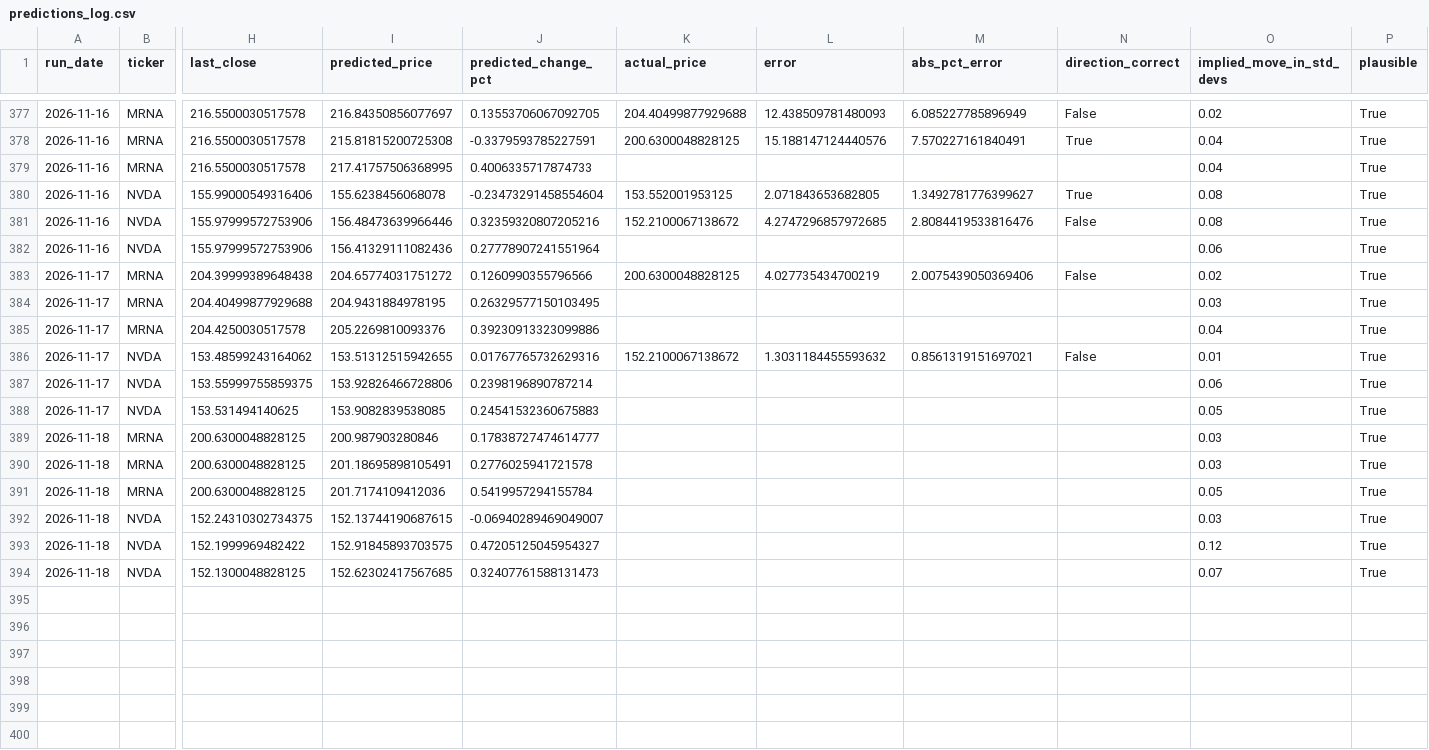
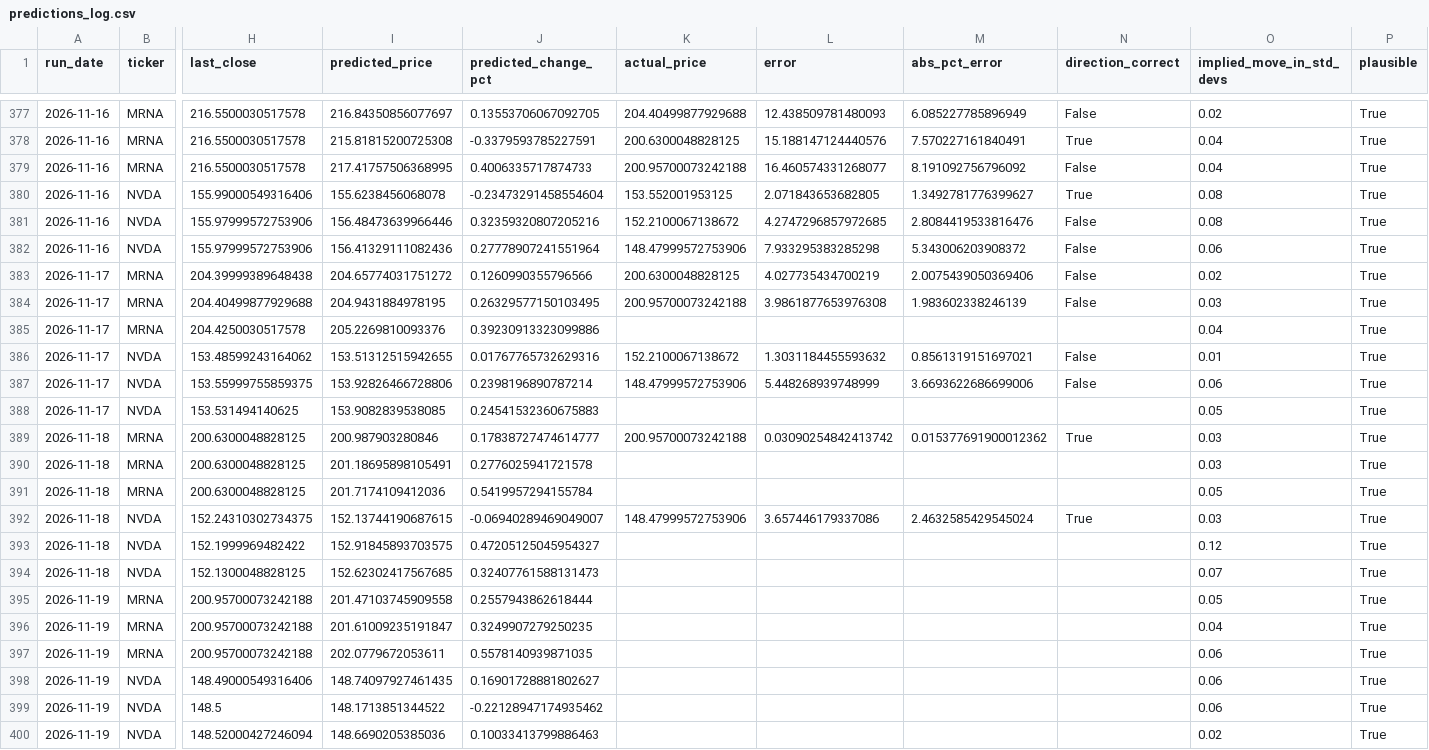
Before and after one commit to kandokmaithong8/stock-toolkit, a CSV file: predictions_log.csv, drawn as a sheet; only a part is shown, gaps mark what is left out; rows hold the shown columns only; the diff names each change by its address in the sheet, - before the commit and + after, or states it on an @@ line.

```diff
--- a/predictions_log.csv
+++ b/predictions_log.csv
-K379 (actual_price): (empty)
+K379 (actual_price): 200.95700073242188
-L379 (error): (empty)
+L379 (error): 16.460574331268077
-M379 (abs_pct_error): (empty)
+M379 (abs_pct_error): 8.191092756796092
-N379 (direction_correct): (empty)
+N379 (direction_correct): False
-K382 (actual_price): (empty)
+K382 (actual_price): 148.47999572753906
-L382 (error): (empty)
+L382 (error): 7.933295383285298
-M382 (abs_pct_error): (empty)
+M382 (abs_pct_error): 5.343006203908372
-N382 (direction_correct): (empty)
+N382 (direction_correct): False
-K384 (actual_price): (empty)
+K384 (actual_price): 200.95700073242188
-L384 (error): (empty)
+L384 (error): 3.9861877653976308
-M384 (abs_pct_error): (empty)
+M384 (abs_pct_error): 1.983602338246139
-N384 (direction_correct): (empty)
+N384 (direction_correct): False
-K387 (actual_price): (empty)
+K387 (actual_price): 148.47999572753906
-L387 (error): (empty)
+L387 (error): 5.448268939748999
-M387 (abs_pct_error): (empty)
+M387 (abs_pct_error): 3.6693622686699006
-N387 (direction_correct): (empty)
+N387 (direction_correct): False
-K389 (actual_price): (empty)
+K389 (actual_price): 200.95700073242188
-L389 (error): (empty)
+L389 (error): 0.03090254842413742
-M389 (abs_pct_error): (empty)
+M389 (abs_pct_error): 0.015377691900012362
-N389 (direction_correct): (empty)
+N389 (direction_correct): True
-K392 (actual_price): (empty)
+K392 (actual_price): 148.47999572753906
-L392 (error): (empty)
+L392 (error): 3.657446179337086
-M392 (abs_pct_error): (empty)
+M392 (abs_pct_error): 2.4632585429545024
-N392 (direction_correct): (empty)
+N392 (direction_correct): True
+row 395: 2026-11-19 | MRNA | 200.95700073242188 | 201.47103745909558 | 0.2557943862618444 |  |  |  |  | 0.05 | True
+row 396: 2026-11-19 | MRNA | 200.95700073242188 | 201.61009235191847 | 0.3249907279250235 |  |  |  |  | 0.04 | True
+row 397: 2026-11-19 | MRNA | 200.95700073242188 | 202.0779672053611 | 0.5578140939871035 |  |  |  |  | 0.06 | True
+row 398: 2026-11-19 | NVDA | 148.49000549316406 | 148.74097927461435 | 0.16901728881802627 |  |  |  |  | 0.06 | True
+row 399: 2026-11-19 | NVDA | 148.5 | 148.1713851344522 | -0.22128947174935462 |  |  |  |  | 0.06 | True
+row 400: 2026-11-19 | NVDA | 148.52000427246094 | 148.6690205385036 | 0.10033413799886463 |  |  |  |  | 0.02 | True
```
